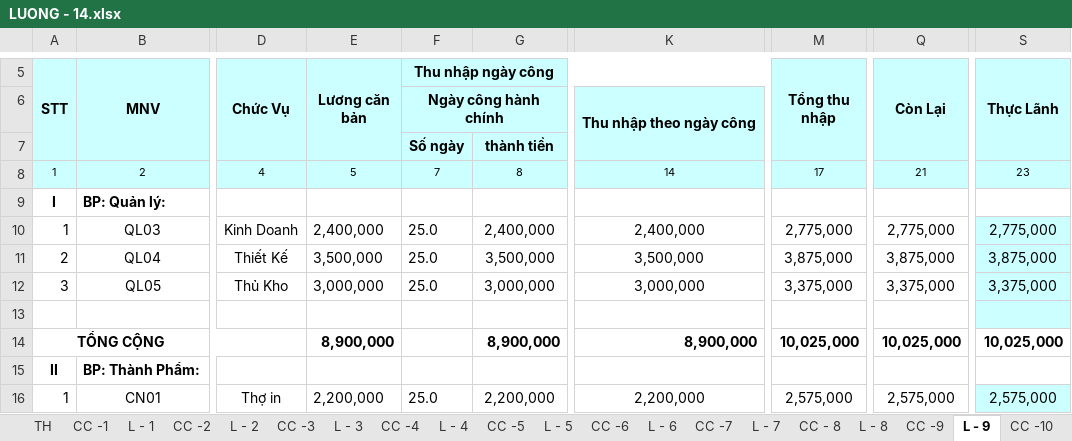
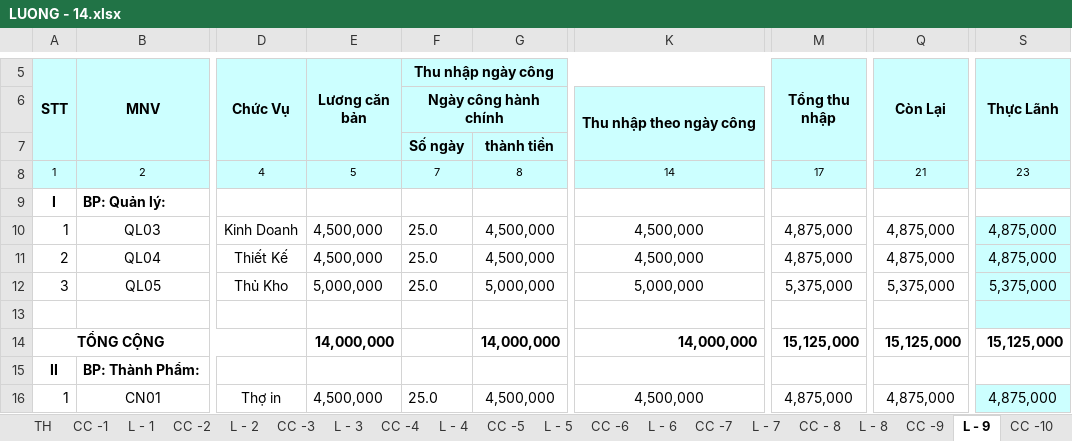
Before and after one commit to vuphuong11/KIM-DUNG-PHAT, an Excel workbook: SO SACH/0310686815/2014/LUONG - 14.xlsx, sheet L - 9, drawn as a sheet; only a part is shown, gaps mark what is left out; values as stored, in another font and other column widths than the file's, no borders; the diff covers the shown part only; the diff names each change by its address in the sheet, - before the commit and + after, or states it on an @@ line.

```diff
--- a/SO SACH/0310686815/2014/LUONG - 14.xlsx (sheet L - 9)
+++ b/SO SACH/0310686815/2014/LUONG - 14.xlsx (sheet L - 9)
-E10 (Lương căn bản): 2,400,000
+E10 (Lương căn bản): 4,500,000
-G10: 2,400,000
+G10: 4,500,000
-K10: 2,400,000
+K10: 4,500,000
-M10 (Tổng thu nhập): 2,775,000
+M10 (Tổng thu nhập): 4,875,000
-Q10 (Còn Lại): 2,775,000
+Q10 (Còn Lại): 4,875,000
-S10 (Thực Lãnh): 2,775,000
+S10 (Thực Lãnh): 4,875,000
-E11 (Lương căn bản): 3,500,000
+E11 (Lương căn bản): 4,500,000
-G11: 3,500,000
+G11: 4,500,000
-K11: 3,500,000
+K11: 4,500,000
-M11 (Tổng thu nhập): 3,875,000
+M11 (Tổng thu nhập): 4,875,000
-Q11 (Còn Lại): 3,875,000
+Q11 (Còn Lại): 4,875,000
-S11 (Thực Lãnh): 3,875,000
+S11 (Thực Lãnh): 4,875,000
-E12 (Lương căn bản): 3,000,000
+E12 (Lương căn bản): 5,000,000
-G12: 3,000,000
+G12: 5,000,000
-K12: 3,000,000
+K12: 5,000,000
-M12 (Tổng thu nhập): 3,375,000
+M12 (Tổng thu nhập): 5,375,000
-Q12 (Còn Lại): 3,375,000
+Q12 (Còn Lại): 5,375,000
-S12 (Thực Lãnh): 3,375,000
+S12 (Thực Lãnh): 5,375,000
-E14 (Lương căn bản): 8,900,000
+E14 (Lương căn bản): 14,000,000
-G14: 8,900,000
+G14: 14,000,000
-K14: 8,900,000
+K14: 14,000,000
-M14 (Tổng thu nhập): 10,025,000
+M14 (Tổng thu nhập): 15,125,000
-Q14 (Còn Lại): 10,025,000
+Q14 (Còn Lại): 15,125,000
-S14 (Thực Lãnh): 10,025,000
+S14 (Thực Lãnh): 15,125,000
-E16 (Lương căn bản): 2,200,000
+E16 (Lương căn bản): 4,500,000
-G16: 2,200,000
+G16: 4,500,000
-K16: 2,200,000
+K16: 4,500,000
-M16 (Tổng thu nhập): 2,575,000
+M16 (Tổng thu nhập): 4,875,000
-Q16 (Còn Lại): 2,575,000
+Q16 (Còn Lại): 4,875,000
-S16 (Thực Lãnh): 2,575,000
+S16 (Thực Lãnh): 4,875,000
```
Also changed, not shown: 42 edited cells elsewhere in this sheet, sheet L - 7, sheet L - 8, sheet L - 10, sheet L - 12, sheet L - 11, sheet TH, SO SACH/0310686815/2015/LUONG - 15.xlsx, 3 other files.
